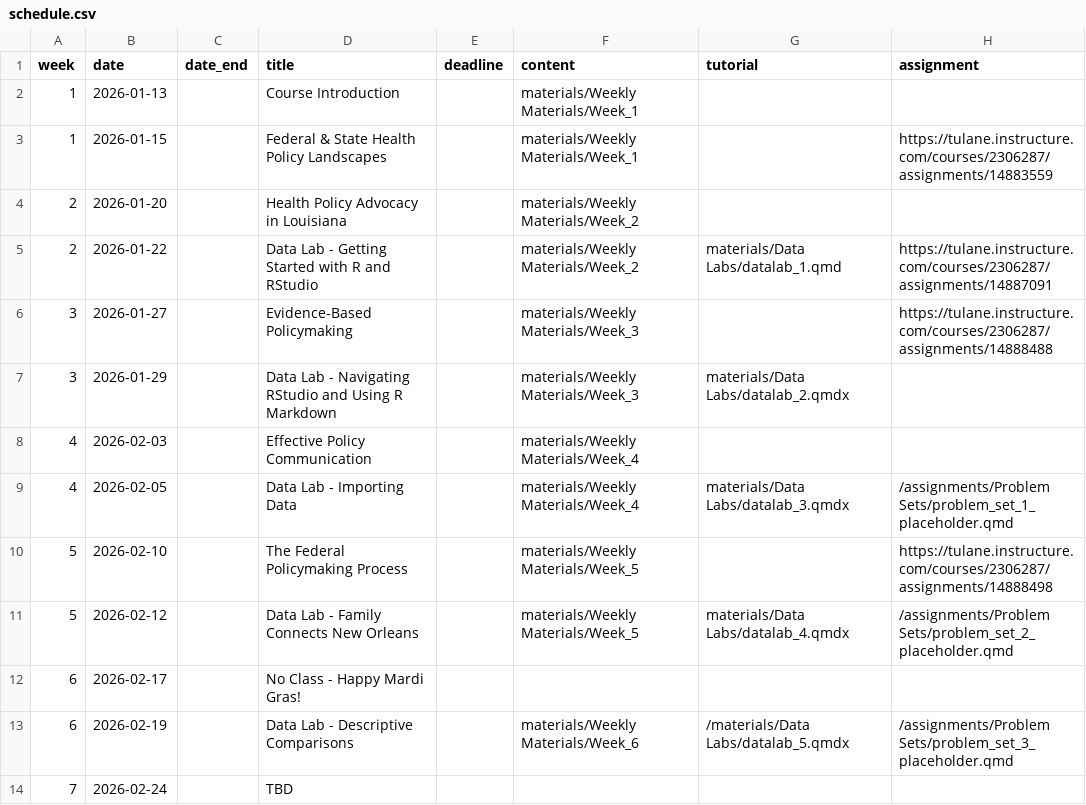
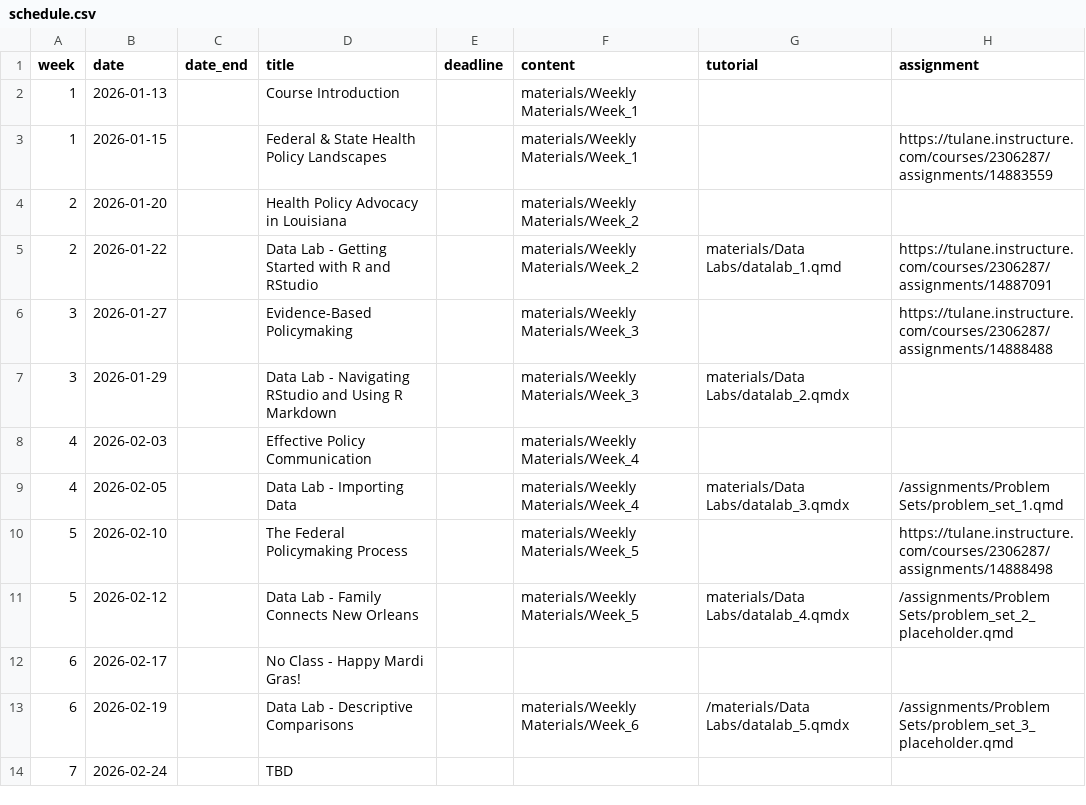
Before and after one commit to k-callison/hpam7660-sp24, a CSV file: data/schedule.csv, drawn as a sheet; only a part is shown.

Commit message:
Adding problem set 1

```diff
--- a/data/schedule.csv
+++ b/data/schedule.csv
@@ -8,3 +8,3 @@ week,date,date_end,title,deadline,content,tutorial,assignment
 4,2026-02-03,,Effective Policy Communication,,"materials/Weekly Materials/Week_4",,
-4,2026-02-05,,Data Lab - Importing Data,,"materials/Weekly Materials/Week_4","materials/Data Labs/datalab_3.qmdx","/assignments/Problem Sets/problem_set_1_placeholder.qmd"
+4,2026-02-05,,Data Lab - Importing Data,,"materials/Weekly Materials/Week_4","materials/Data Labs/datalab_3.qmdx","/assignments/Problem Sets/problem_set_1.qmd"
 5,2026-02-10,,The Federal Policymaking Process,,"materials/Weekly Materials/Week_5",,https://tulane.instructure.com/courses/2306287/assignments/14888498
```
Also changed, not shown: 4 other files.
